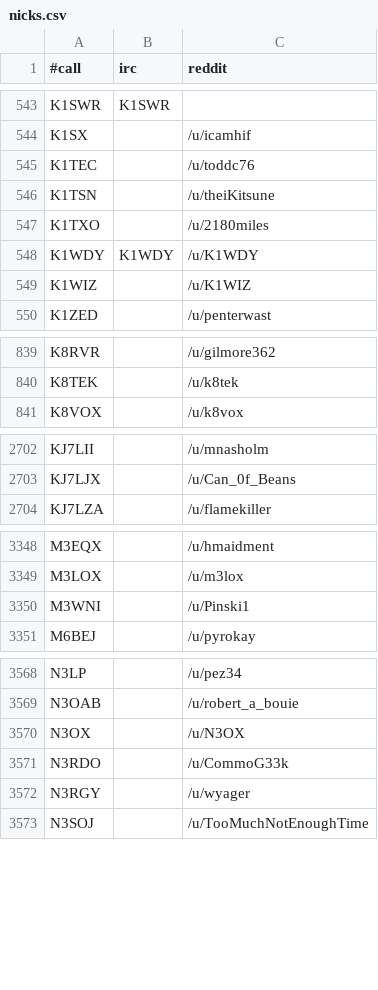
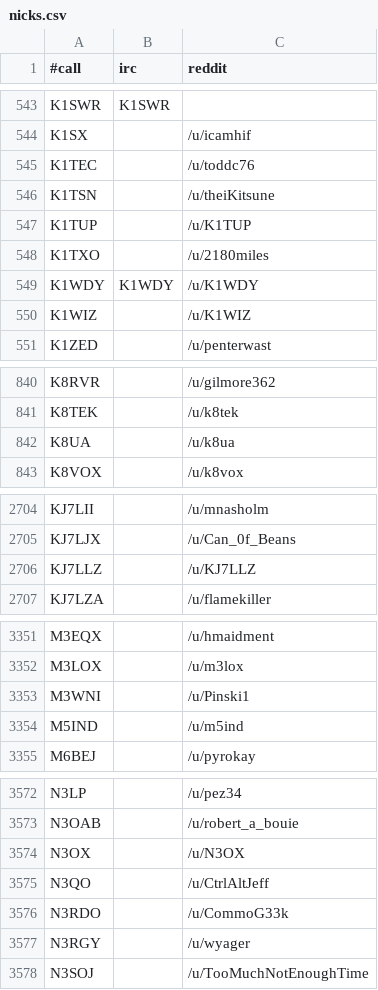
Before and after one commit to molo1134/qrmbot, a CSV file: lib/nicks.csv, drawn as a sheet; only a part is shown, gaps mark what is left out; the diff covers the shown part only.

Commit message:
scrape

```diff
--- a/lib/nicks.csv
+++ b/lib/nicks.csv
@@ -546,2 +546,3 @@ K1TEC,,/u/toddc76
 K1TSN,,/u/theiKitsune
+K1TUP,,/u/K1TUP
 K1TXO,,/u/2180miles
@@ -840,2 +841,3 @@ K8RVR,,/u/gilmore362
 K8TEK,,/u/k8tek
+K8UA,,/u/k8ua
 K8VOX,,/u/k8vox
@@ -2703,2 +2705,3 @@ KJ7LII,,/u/mnasholm
 KJ7LJX,,/u/Can_0f_Beans
+KJ7LLZ,,/u/KJ7LLZ
 KJ7LZA,,/u/flamekiller
@@ -3350,2 +3353,3 @@ M3LOX,,/u/m3lox
 M3WNI,,/u/Pinski1
+M5IND,,/u/m5ind
 M6BEJ,,/u/pyrokay
@@ -3570,2 +3574,3 @@ N3OAB,,/u/robert_a_bouie
 N3OX,,/u/N3OX
+N3QO,,/u/CtrlAltJeff
 N3RDO,,/u/CommoG33k
```
Also changed, not shown: 2 added rows and 1 moved row elsewhere in this file.
